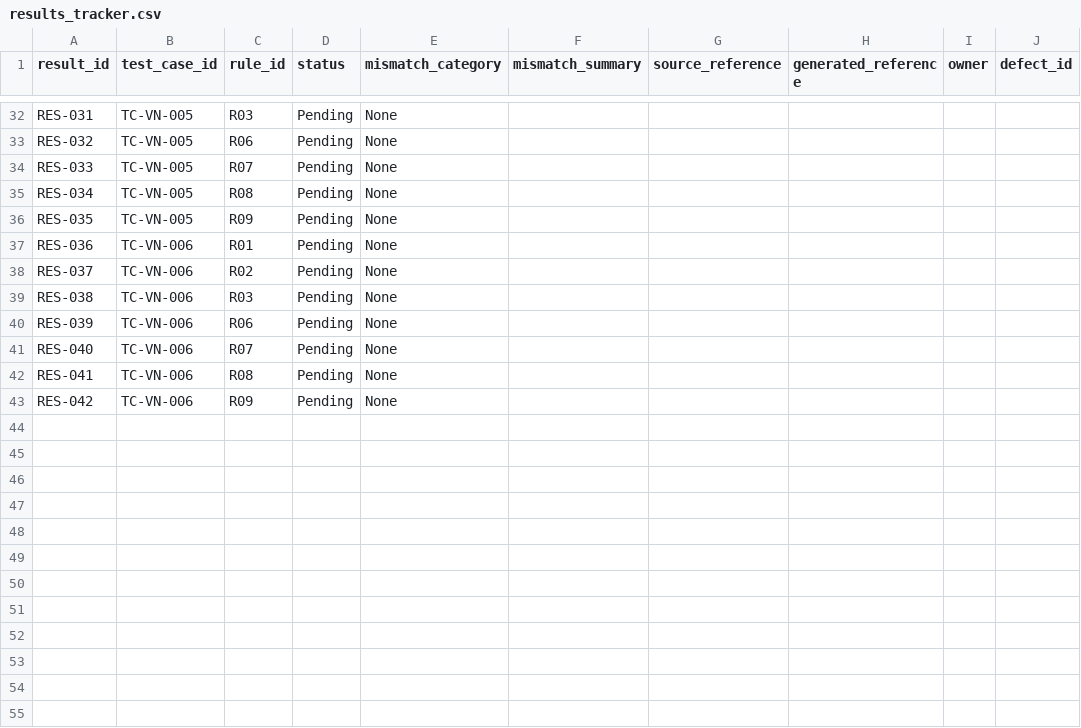
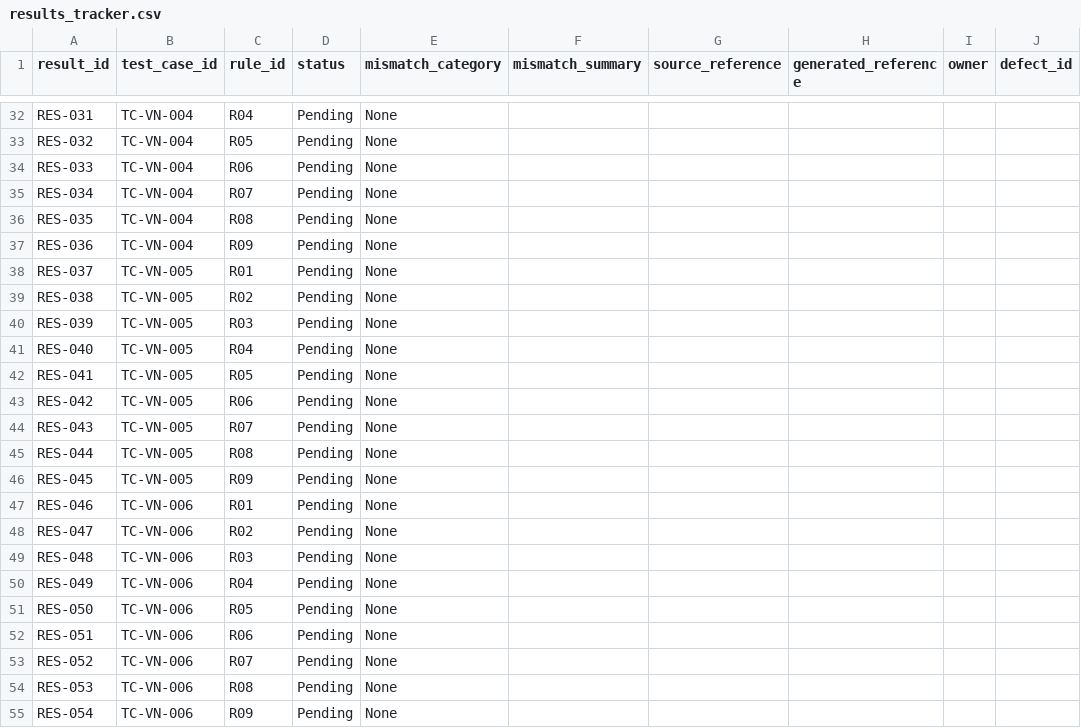
Before and after one commit to ajainatma/MA21_QA_Team_Abhinav, a CSV file: vietnamese_notice_test_suite/results_tracker.csv, drawn as a sheet; only a part is shown, gaps mark what is left out; the diff covers the shown part only; the diff names each change by its address in the sheet, - before the commit and + after, or states it on an @@ line.

```diff
--- a/vietnamese_notice_test_suite/results_tracker.csv
+++ b/vietnamese_notice_test_suite/results_tracker.csv
-B32:B36 (test_case_id): TC-VN-005
+B32:B36 (test_case_id): TC-VN-004
-C32 (rule_id): R03
+C32 (rule_id): R04
-C33 (rule_id): R06
+C33 (rule_id): R05
-C34 (rule_id): R07
+C34 (rule_id): R06
-C35 (rule_id): R08
+C35 (rule_id): R07
-C36 (rule_id): R09
+C36 (rule_id): R08
-B37 (test_case_id): TC-VN-006
+B37 (test_case_id): TC-VN-004
-C37 (rule_id): R01
+C37 (rule_id): R09
-B38:B43 (test_case_id): TC-VN-006
+B38:B43 (test_case_id): TC-VN-005
-C38 (rule_id): R02
+C38 (rule_id): R01
-C39 (rule_id): R03
+C39 (rule_id): R02
-C40 (rule_id): R06
+C40 (rule_id): R03
-C41 (rule_id): R07
+C41 (rule_id): R04
-C42 (rule_id): R08
+C42 (rule_id): R05
-C43 (rule_id): R09
+C43 (rule_id): R06
+row 44: RES-043 | TC-VN-005 | R07 | Pending | None
+row 45: RES-044 | TC-VN-005 | R08 | Pending | None
+row 46: RES-045 | TC-VN-005 | R09 | Pending | None
+row 47: RES-046 | TC-VN-006 | R01 | Pending | None
+row 48: RES-047 | TC-VN-006 | R02 | Pending | None
+row 49: RES-048 | TC-VN-006 | R03 | Pending | None
+row 50: RES-049 | TC-VN-006 | R04 | Pending | None
+row 51: RES-050 | TC-VN-006 | R05 | Pending | None
+row 52: RES-051 | TC-VN-006 | R06 | Pending | None
+row 53: RES-052 | TC-VN-006 | R07 | Pending | None
+row 54: RES-053 | TC-VN-006 | R08 | Pending | None
+row 55: RES-054 | TC-VN-006 | R09 | Pending | None
```
Also changed, not shown: 41 edited cells elsewhere in this file, vietnamese_notice_test_suite/comparison_rules.csv, 1 other file.
